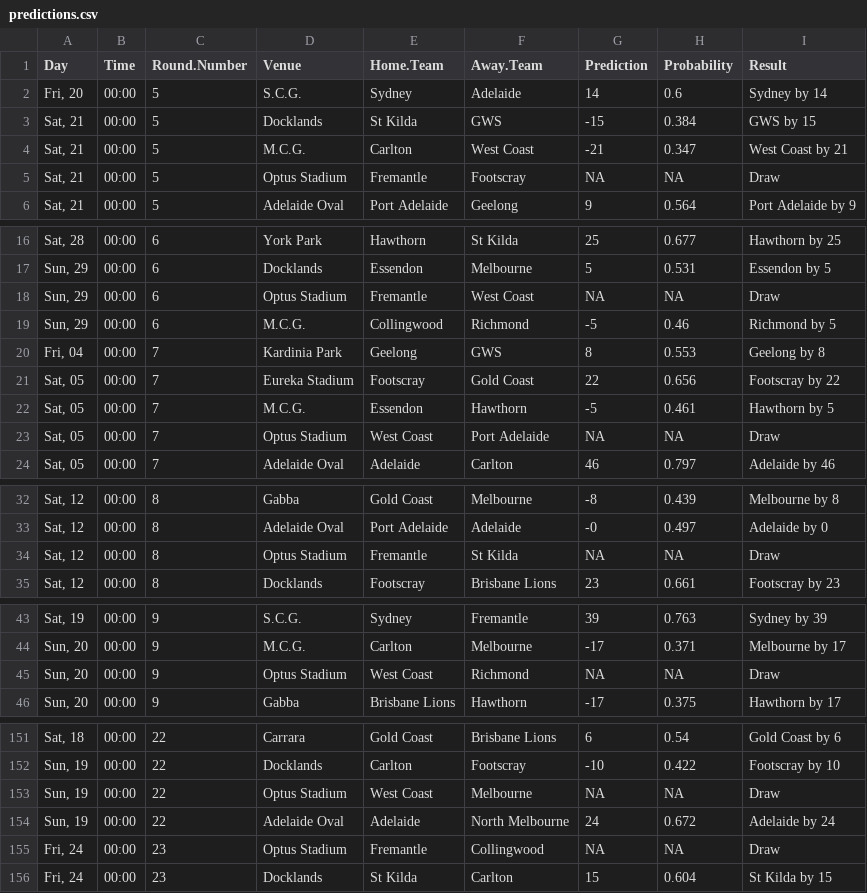
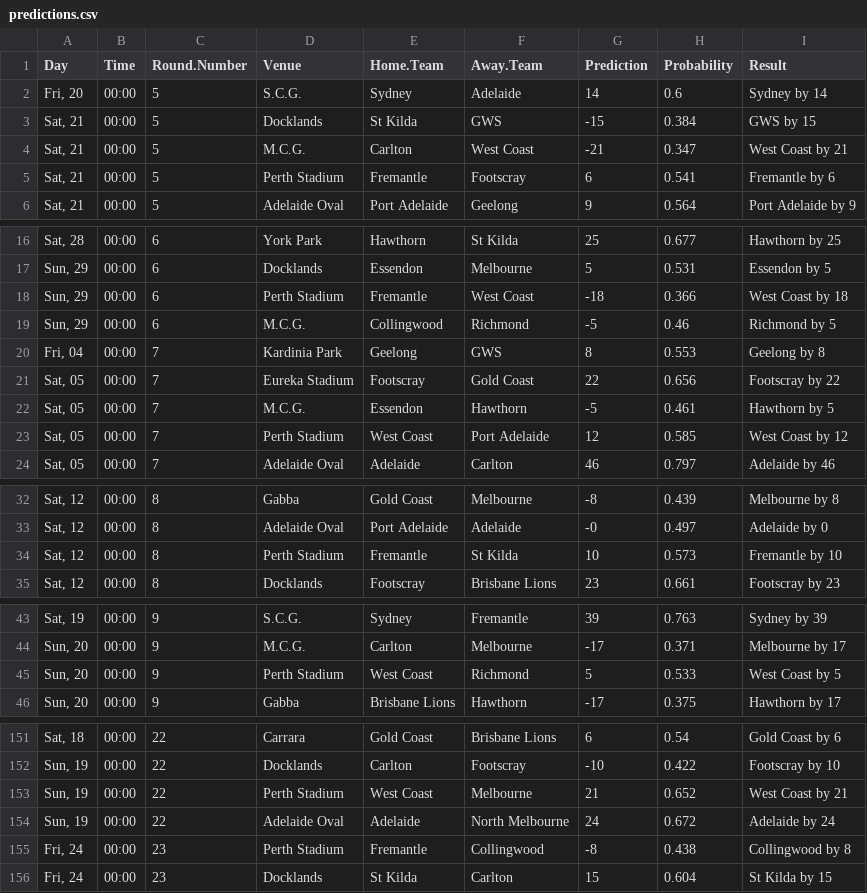
Before and after one commit to jimmyday12/plussixoneblog, a CSV file: data/raw-data/predictions.csv, drawn as a sheet; only a part is shown, gaps mark what is left out; the diff covers the shown part only.

Commit message:
Fixing bug with Optus Stadium

```diff
--- a/data/raw-data/predictions.csv
+++ b/data/raw-data/predictions.csv
@@ -4,3 +4,3 @@ Day,Time,Round.Number,Venue,Home.Team,Away.Team,Prediction,Probability,Result
 "Sat, 21",00:00,5,M.C.G.,Carlton,West Coast,-21,0.347,West Coast by 21
-"Sat, 21",00:00,5,Optus Stadium,Fremantle,Footscray,NA,NA,Draw
+"Sat, 21",00:00,5,Perth Stadium,Fremantle,Footscray,6,0.541,Fremantle by 6
 "Sat, 21",00:00,5,Adelaide Oval,Port Adelaide,Geelong,9,0.564,Port Adelaide by 9
@@ -17,3 +17,3 @@ Day,Time,Round.Number,Venue,Home.Team,Away.Team,Prediction,Probability,Result
 "Sun, 29",00:00,6,Docklands,Essendon,Melbourne,5,0.531,Essendon by 5
-"Sun, 29",00:00,6,Optus Stadium,Fremantle,West Coast,NA,NA,Draw
+"Sun, 29",00:00,6,Perth Stadium,Fremantle,West Coast,-18,0.366,West Coast by 18
 "Sun, 29",00:00,6,M.C.G.,Collingwood,Richmond,-5,0.46,Richmond by 5
@@ -22,3 +22,3 @@ Day,Time,Round.Number,Venue,Home.Team,Away.Team,Prediction,Probability,Result
 "Sat, 05",00:00,7,M.C.G.,Essendon,Hawthorn,-5,0.461,Hawthorn by 5
-"Sat, 05",00:00,7,Optus Stadium,West Coast,Port Adelaide,NA,NA,Draw
+"Sat, 05",00:00,7,Perth Stadium,West Coast,Port Adelaide,12,0.585,West Coast by 12
 "Sat, 05",00:00,7,Adelaide Oval,Adelaide,Carlton,46,0.797,Adelaide by 46
@@ -33,3 +33,3 @@ Day,Time,Round.Number,Venue,Home.Team,Away.Team,Prediction,Probability,Result
 "Sat, 12",00:00,8,Adelaide Oval,Port Adelaide,Adelaide,-0,0.497,Adelaide by 0
-"Sat, 12",00:00,8,Optus Stadium,Fremantle,St Kilda,NA,NA,Draw
+"Sat, 12",00:00,8,Perth Stadium,Fremantle,St Kilda,10,0.573,Fremantle by 10
 "Sat, 12",00:00,8,Docklands,Footscray,Brisbane Lions,23,0.661,Footscray by 23
@@ -44,3 +44,3 @@ Day,Time,Round.Number,Venue,Home.Team,Away.Team,Prediction,Probability,Result
 "Sun, 20",00:00,9,M.C.G.,Carlton,Melbourne,-17,0.371,Melbourne by 17
-"Sun, 20",00:00,9,Optus Stadium,West Coast,Richmond,NA,NA,Draw
+"Sun, 20",00:00,9,Perth Stadium,West Coast,Richmond,5,0.533,West Coast by 5
 "Sun, 20",00:00,9,Gabba,Brisbane Lions,Hawthorn,-17,0.375,Hawthorn by 17
@@ -152,5 +152,5 @@ Day,Time,Round.Number,Venue,Home.Team,Away.Team,Prediction,Probability,Result
 "Sun, 19",00:00,22,Docklands,Carlton,Footscray,-10,0.422,Footscray by 10
-"Sun, 19",00:00,22,Optus Stadium,West Coast,Melbourne,NA,NA,Draw
+"Sun, 19",00:00,22,Perth Stadium,West Coast,Melbourne,21,0.652,West Coast by 21
 "Sun, 19",00:00,22,Adelaide Oval,Adelaide,North Melbourne,24,0.672,Adelaide by 24
-"Fri, 24",00:00,23,Optus Stadium,Fremantle,Collingwood,NA,NA,Draw
+"Fri, 24",00:00,23,Perth Stadium,Fremantle,Collingwood,-8,0.438,Collingwood by 8
 "Fri, 24",00:00,23,Docklands,St Kilda,Carlton,15,0.604,St Kilda by 15
```
Also changed, not shown: 44 edited cells elsewhere in this file, 5 other files.
